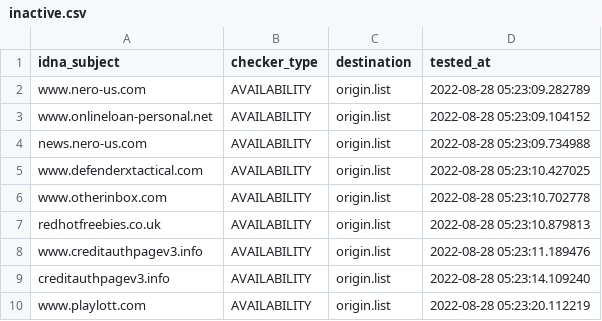
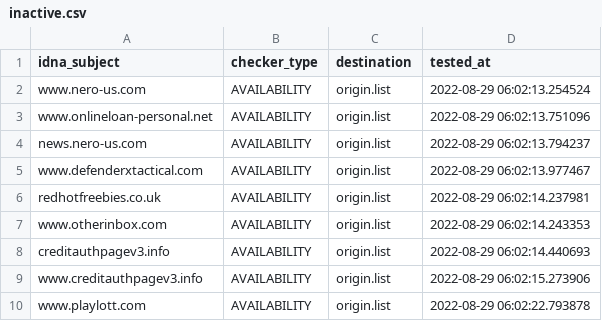
Before and after one commit to dead-hosts/add.Spam_git_FadeMind, a CSV file: .pyfunceble/inactive.csv, drawn as a sheet.

```diff
--- a/.pyfunceble/inactive.csv
+++ b/.pyfunceble/inactive.csv
@@ -1,10 +1,10 @@
 idna_subject,checker_type,destination,tested_at
-www.nero-us.com,AVAILABILITY,origin.list,2022-08-28 05:23:09.282789
-www.onlineloan-personal.net,AVAILABILITY,origin.list,2022-08-28 05:23:09.104152
-news.nero-us.com,AVAILABILITY,origin.list,2022-08-28 05:23:09.734988
-www.defenderxtactical.com,AVAILABILITY,origin.list,2022-08-28 05:23:10.427025
-www.otherinbox.com,AVAILABILITY,origin.list,2022-08-28 05:23:10.702778
-redhotfreebies.co.uk,AVAILABILITY,origin.list,2022-08-28 05:23:10.879813
-www.creditauthpagev3.info,AVAILABILITY,origin.list,2022-08-28 05:23:11.189476
-creditauthpagev3.info,AVAILABILITY,origin.list,2022-08-28 05:23:14.109240
-www.playlott.com,AVAILABILITY,origin.list,2022-08-28 05:23:20.112219
+www.nero-us.com,AVAILABILITY,origin.list,2022-08-29 06:02:13.254524
+www.onlineloan-personal.net,AVAILABILITY,origin.list,2022-08-29 06:02:13.751096
+news.nero-us.com,AVAILABILITY,origin.list,2022-08-29 06:02:13.794237
+www.defenderxtactical.com,AVAILABILITY,origin.list,2022-08-29 06:02:13.977467
+redhotfreebies.co.uk,AVAILABILITY,origin.list,2022-08-29 06:02:14.237981
+www.otherinbox.com,AVAILABILITY,origin.list,2022-08-29 06:02:14.243353
+creditauthpagev3.info,AVAILABILITY,origin.list,2022-08-29 06:02:14.440693
+www.creditauthpagev3.info,AVAILABILITY,origin.list,2022-08-29 06:02:15.273906
+www.playlott.com,AVAILABILITY,origin.list,2022-08-29 06:02:22.793878
```
Also changed, not shown: 12 other files.
